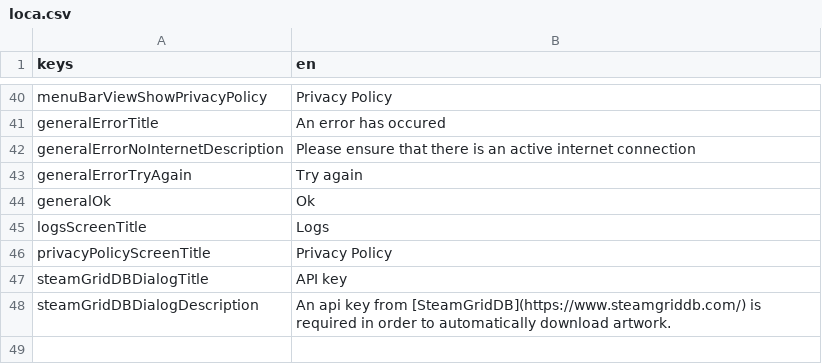
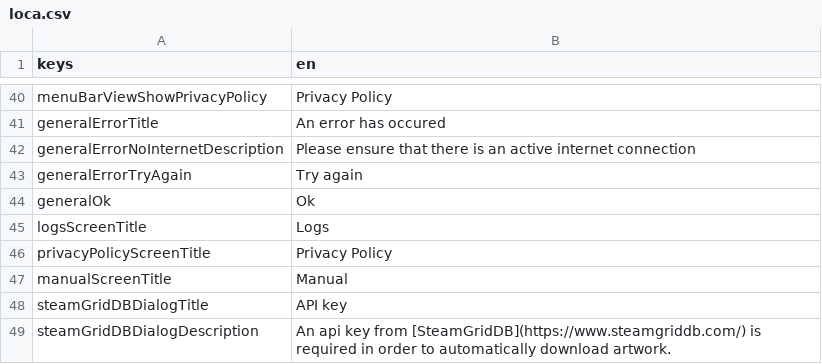
Before and after one commit to defuncart/non_steam_artwork, a CSV file: assets_dev/loca/loca.csv, drawn as a sheet; only a part is shown, gaps mark what is left out.

Commit message:
Add manual screen

```diff
--- a/assets_dev/loca/loca.csv
+++ b/assets_dev/loca/loca.csv
@@ -46,2 +46,3 @@ logsScreenTitle;Logs
 privacyPolicyScreenTitle;Privacy Policy
+manualScreenTitle;Manual
 steamGridDBDialogTitle;API key
```
Also changed, not shown: 2 other files.
